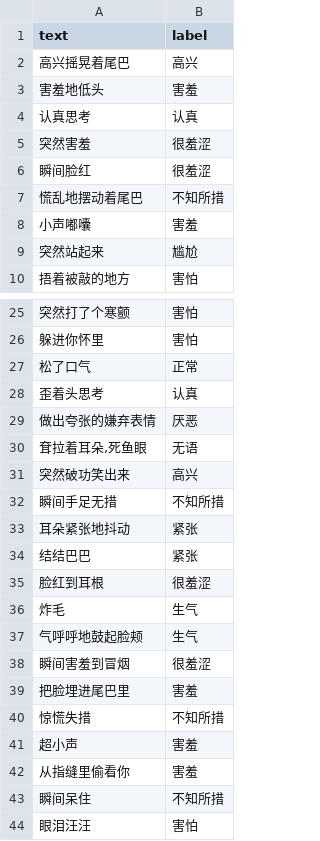
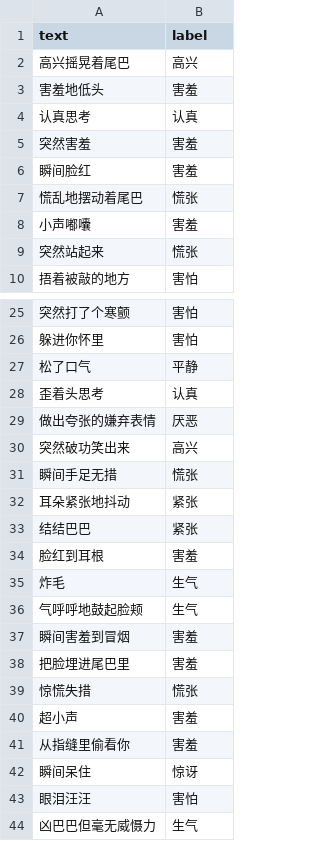
Before and after one commit to SlimeBoyOwO/Emotion-Model-Trainer, a CSV file: data/emotion_data_manual.csv, drawn as a sheet; only a part is shown, gaps mark what is left out; the shorter side is filled out with more unchanged rows; the diff covers the shown part only.

Commit message:
fix:修正错误的数据集句子情绪

```diff
--- a/data/emotion_data_manual.csv
+++ b/data/emotion_data_manual.csv
@@ -4,7 +4,7 @@
 认真思考,认真
-突然害羞,很羞涩
-瞬间脸红,很羞涩
-慌乱地摆动着尾巴,不知所措
+突然害羞,害羞
+瞬间脸红,害羞
+慌乱地摆动着尾巴,慌张
 小声嘟囔,害羞
-突然站起来,尴尬
+突然站起来,慌张
 捂着被敲的地方,害怕
@@ -26,19 +26,18 @@
 躲进你怀里,害怕
-松了口气,正常
+松了口气,平静
 歪着头思考,认真
 做出夸张的嫌弃表情,厌恶
-"耷拉着耳朵,死鱼眼",无语
 突然破功笑出来,高兴
-瞬间手足无措,不知所措
+瞬间手足无措,慌张
 耳朵紧张地抖动,紧张
 结结巴巴,紧张
-脸红到耳根,很羞涩
+脸红到耳根,害羞
 炸毛,生气
 气呼呼地鼓起脸颊,生气
-瞬间害羞到冒烟,很羞涩
+瞬间害羞到冒烟,害羞
 把脸埋进尾巴里,害羞
-惊慌失措,不知所措
+惊慌失措,慌张
 超小声,害羞
 从指缝里偷看你,害羞
-瞬间呆住,不知所措
+瞬间呆住,惊讶
 眼泪汪汪,害怕
```
Also changed, not shown: 3 edited cells elsewhere in this file.
